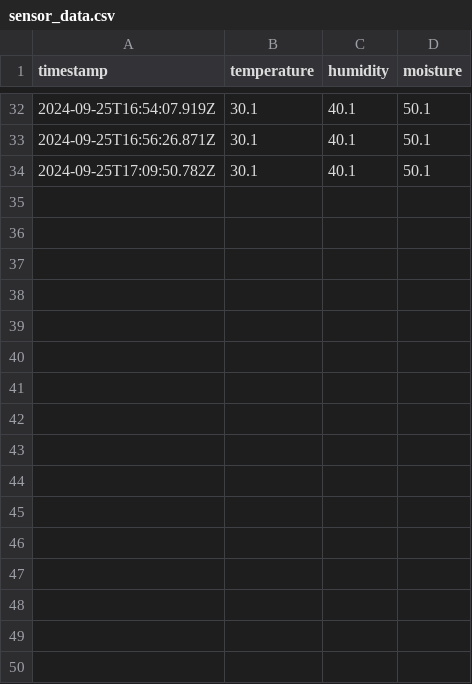
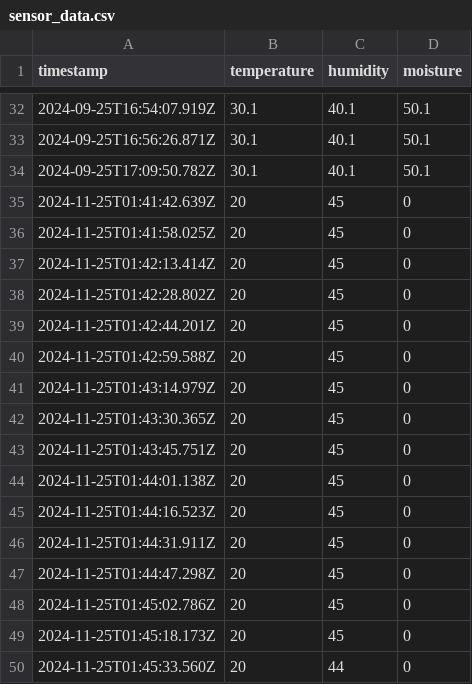
Before and after one commit to VictorKwong/DataSenseBackEnd-PRJ666-team-5, a CSV file: src/data/sensor_data.csv, drawn as a sheet; only a part is shown, gaps mark what is left out.

```diff
--- a/src/data/sensor_data.csv
+++ b/src/data/sensor_data.csv
@@ -34 +34,17 @@ timestamp,temperature,humidity,moisture
 2024-09-25T17:09:50.782Z,30.1,40.1,50.1
+2024-11-25T01:41:42.639Z,20,45,0
+2024-11-25T01:41:58.025Z,20,45,0
+2024-11-25T01:42:13.414Z,20,45,0
+2024-11-25T01:42:28.802Z,20,45,0
+2024-11-25T01:42:44.201Z,20,45,0
+2024-11-25T01:42:59.588Z,20,45,0
+2024-11-25T01:43:14.979Z,20,45,0
+2024-11-25T01:43:30.365Z,20,45,0
+2024-11-25T01:43:45.751Z,20,45,0
+2024-11-25T01:44:01.138Z,20,45,0
+2024-11-25T01:44:16.523Z,20,45,0
+2024-11-25T01:44:31.911Z,20,45,0
+2024-11-25T01:44:47.298Z,20,45,0
+2024-11-25T01:45:02.786Z,20,45,0
+2024-11-25T01:45:18.173Z,20,45,0
+2024-11-25T01:45:33.560Z,20,44,0
```
Also changed, not shown: 8 other files.
